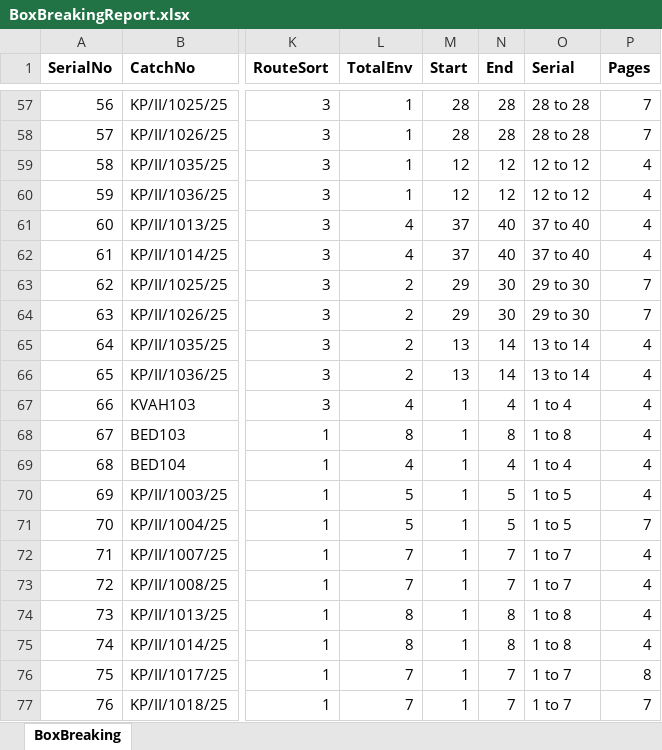
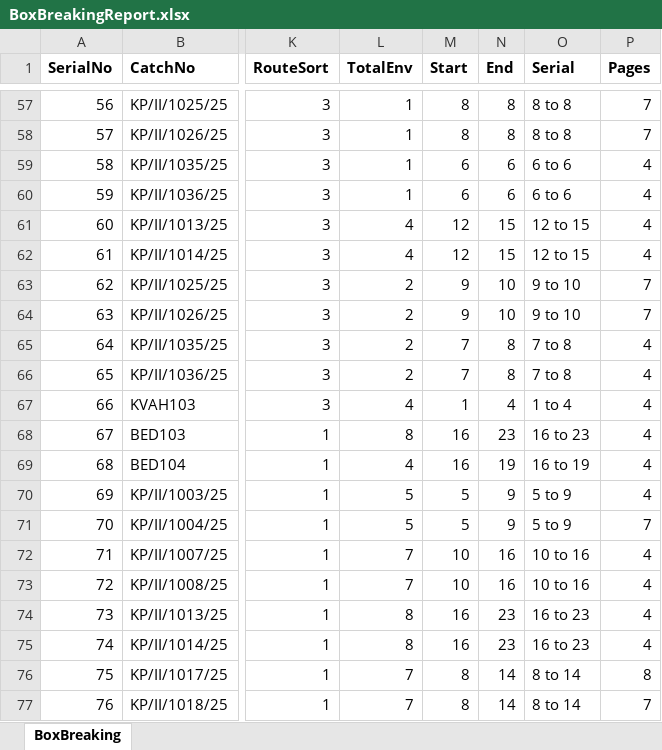
Before and after one commit to madhavitrip/ToolsAPI, an Excel workbook: wwwroot/119/BoxBreakingReport.xlsx, sheet BoxBreaking, drawn as a sheet; only a part is shown, gaps mark what is left out; values as stored, in another font and other column widths than the file's, no borders; the diff covers the shown part only; the diff names each change by its address in the sheet, - before the commit and + after, or states it on an @@ line.

```diff
--- a/wwwroot/119/BoxBreakingReport.xlsx (sheet BoxBreaking)
+++ b/wwwroot/119/BoxBreakingReport.xlsx (sheet BoxBreaking)
-M57:M58 (Start): 28
+M57:M58 (Start): 8
-N57:N58 (End): 28
+N57:N58 (End): 8
-O57:O58 (Serial): 28 to 28
+O57:O58 (Serial): 8 to 8
-M59:M60 (Start): 12
+M59:M60 (Start): 6
-N59:N60 (End): 12
+N59:N60 (End): 6
-O59:O60 (Serial): 12 to 12
+O59:O60 (Serial): 6 to 6
-M61:M62 (Start): 37
+M61:M62 (Start): 12
-N61:N62 (End): 40
+N61:N62 (End): 15
-O61:O62 (Serial): 37 to 40
+O61:O62 (Serial): 12 to 15
-M63:M64 (Start): 29
+M63:M64 (Start): 9
-N63:N64 (End): 30
+N63:N64 (End): 10
-O63:O64 (Serial): 29 to 30
+O63:O64 (Serial): 9 to 10
-M65:M66 (Start): 13
+M65:M66 (Start): 7
-N65:N66 (End): 14
+N65:N66 (End): 8
-O65:O66 (Serial): 13 to 14
+O65:O66 (Serial): 7 to 8
-M68:M69 (Start): 1
+M68:M69 (Start): 16
-N68 (End): 8
+N68 (End): 23
-O68 (Serial): 1 to 8
+O68 (Serial): 16 to 23
-N69 (End): 4
+N69 (End): 19
-O69 (Serial): 1 to 4
+O69 (Serial): 16 to 19
-M70:M71 (Start): 1
+M70:M71 (Start): 5
-N70:N71 (End): 5
+N70:N71 (End): 9
-O70:O71 (Serial): 1 to 5
+O70:O71 (Serial): 5 to 9
-M72:M73 (Start): 1
+M72:M73 (Start): 10
-N72:N73 (End): 7
+N72:N73 (End): 16
-O72:O73 (Serial): 1 to 7
+O72:O73 (Serial): 10 to 16
-M74:M75 (Start): 1
+M74:M75 (Start): 16
-N74:N75 (End): 8
+N74:N75 (End): 23
-O74:O75 (Serial): 1 to 8
+O74:O75 (Serial): 16 to 23
-M76:M77 (Start): 1
+M76:M77 (Start): 8
-N76:N77 (End): 7
+N76:N77 (End): 14
-O76:O77 (Serial): 1 to 7
+O76:O77 (Serial): 8 to 14
```
Also changed, not shown: 399 edited cells elsewhere in this sheet, wwwroot/135/DuplicateTool.xlsx, 5 other files.
